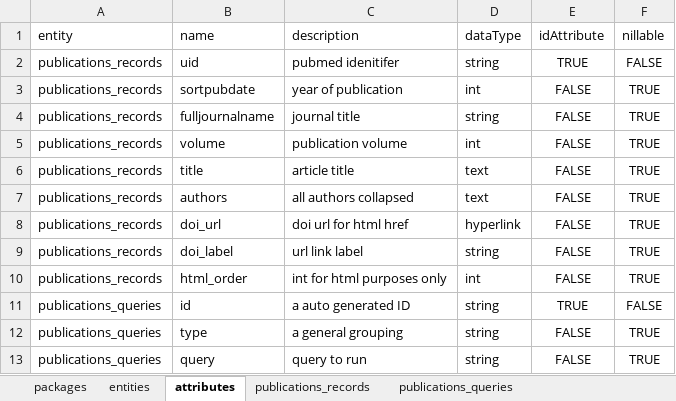
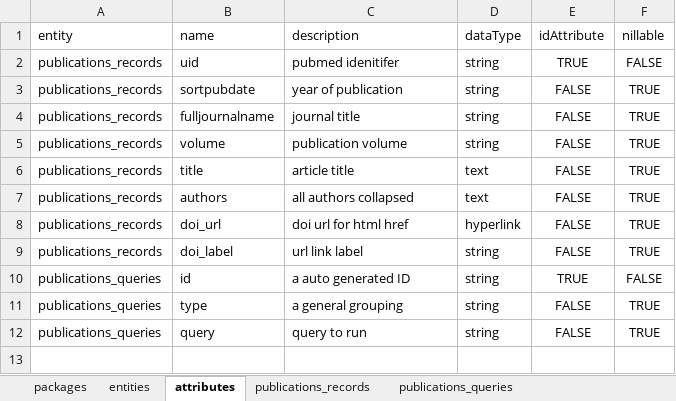
Before and after one commit to molgenis/projects-go-nl, an Excel workbook: data/pubdata/publications.xlsx, sheet attributes, drawn as a sheet; values as stored, in another font and other column widths than the file's, no borders; the diff names each change by its address in the sheet, - before the commit and + after, or states it on an @@ line.

```diff
--- a/data/pubdata/publications.xlsx (sheet attributes)
+++ b/data/pubdata/publications.xlsx (sheet attributes)
-D3 (dataType): int
+D3 (dataType): string
-D5 (dataType): int
+D5 (dataType): string
-row 10: publications_records | html_order | int for html purposes only | int | FALSE | TRUE
```
Also changed, not shown: sheet publications_records, sheet publications_queries, 13 other files.
